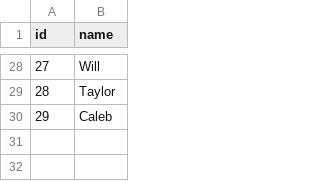
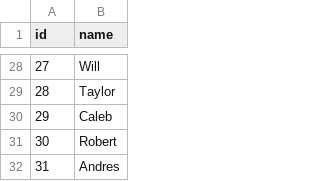
Before and after one commit to JELambert/DadBodBombers, a CSV file: data/id_name.csv, drawn as a sheet; only a part is shown, gaps mark what is left out; the diff names each change by its address in the sheet, - before the commit and + after, or states it on an @@ line.

Commit message:
update ids

```diff
--- a/data/id_name.csv
+++ b/data/id_name.csv
+row 31: 30 | Robert
+row 32: 31 | Andres
```
